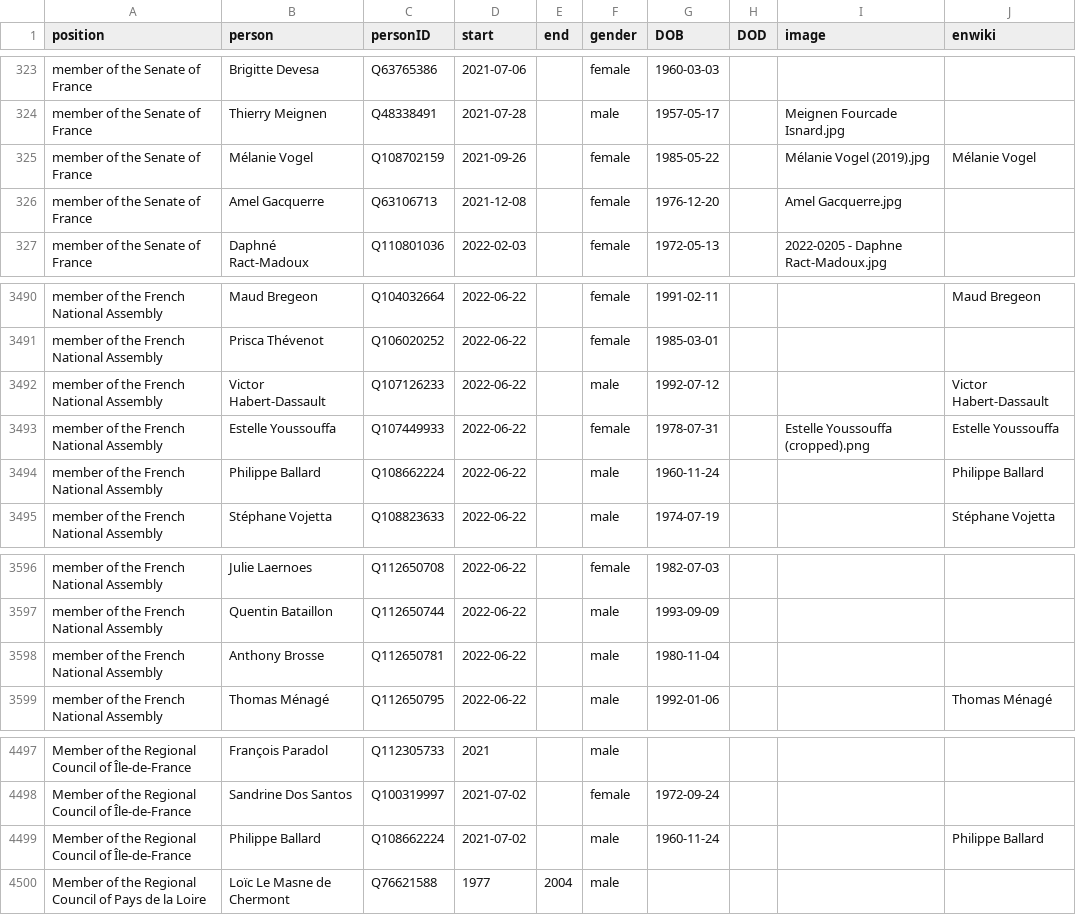
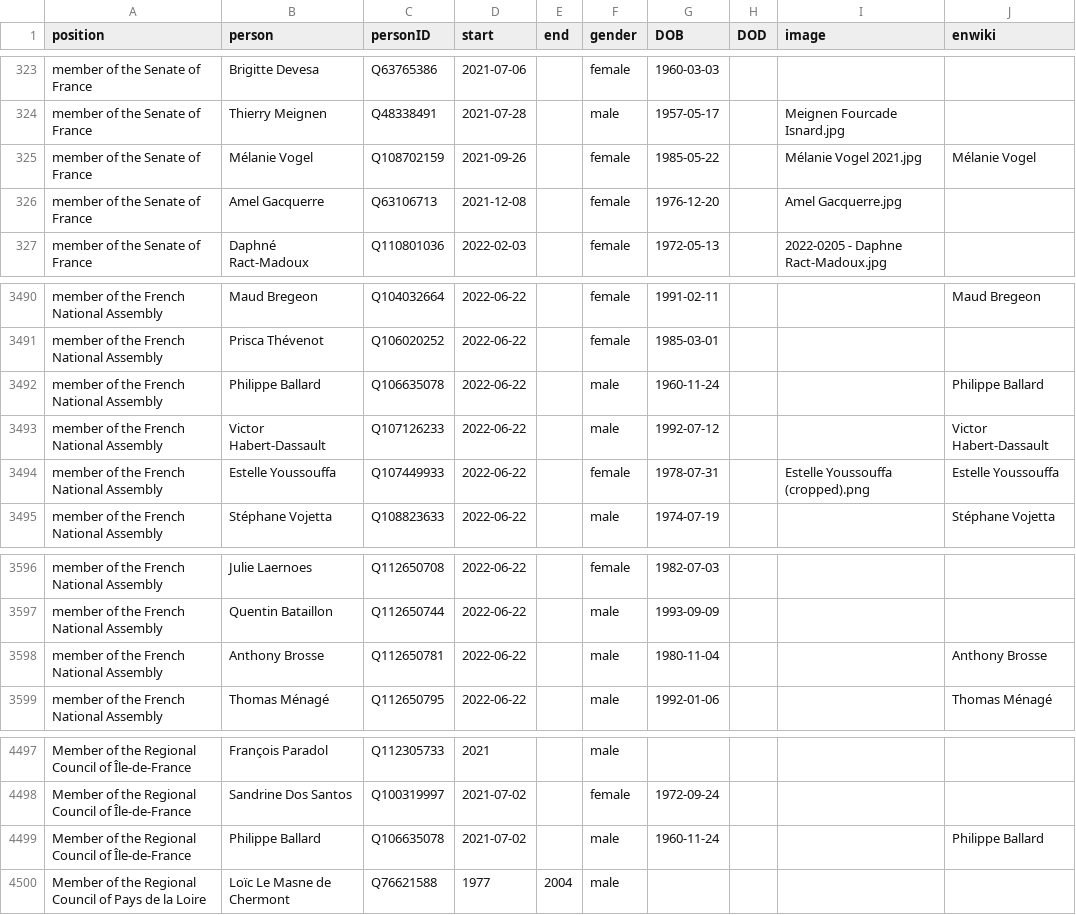
Before and after one commit to every-politician-scrapers/france-cabinet, a CSV file: html/legislators.csv, drawn as a sheet; only a part is shown, gaps mark what is left out.

```diff
--- a/html/legislators.csv
+++ b/html/legislators.csv
@@ -324,3 +324,3 @@ member of the Senate of France,Brigitte Devesa,Q63765386,2021-07-06,,female,1960
 member of the Senate of France,Thierry Meignen,Q48338491,2021-07-28,,male,1957-05-17,,Meignen Fourcade Isnard.jpg,
-member of the Senate of France,Mélanie Vogel,Q108702159,2021-09-26,,female,1985-05-22,,Mélanie Vogel (2019).jpg,Mélanie Vogel
+member of the Senate of France,Mélanie Vogel,Q108702159,2021-09-26,,female,1985-05-22,,Mélanie Vogel 2021.jpg,Mélanie Vogel
 member of the Senate of France,Amel Gacquerre,Q63106713,2021-12-08,,female,1976-12-20,,Amel Gacquerre.jpg,
@@ -3491,5 +3491,5 @@ member of the French National Assembly,Maud Bregeon,Q104032664,2022-06-22,,femal
 member of the French National Assembly,Prisca Thévenot,Q106020252,2022-06-22,,female,1985-03-01,,,
+member of the French National Assembly,Philippe Ballard,Q106635078,2022-06-22,,male,1960-11-24,,,Philippe Ballard
 member of the French National Assembly,Victor Habert-Dassault,Q107126233,2022-06-22,,male,1992-07-12,,,Victor Habert-Dassault
 member of the French National Assembly,Estelle Youssouffa,Q107449933,2022-06-22,,female,1978-07-31,,Estelle Youssouffa (cropped).png,Estelle Youssouffa
-member of the French National Assembly,Philippe Ballard,Q108662224,2022-06-22,,male,1960-11-24,,,Philippe Ballard
 member of the French National Assembly,Stéphane Vojetta,Q108823633,2022-06-22,,male,1974-07-19,,,Stéphane Vojetta
@@ -3597,3 +3597,3 @@ member of the French National Assembly,Julie Laernoes,Q112650708,2022-06-22,,fem
 member of the French National Assembly,Quentin Bataillon,Q112650744,2022-06-22,,male,1993-09-09,,,
-member of the French National Assembly,Anthony Brosse,Q112650781,2022-06-22,,male,1980-11-04,,,
+member of the French National Assembly,Anthony Brosse,Q112650781,2022-06-22,,male,1980-11-04,,,Anthony Brosse
 member of the French National Assembly,Thomas Ménagé,Q112650795,2022-06-22,,male,1992-01-06,,,Thomas Ménagé
@@ -4498,3 +4498,3 @@ Member of the Regional Council of Île-de-France,François Paradol,Q112305733,20
 Member of the Regional Council of Île-de-France,Sandrine Dos Santos,Q100319997,2021-07-02,,female,1972-09-24,,,
-Member of the Regional Council of Île-de-France,Philippe Ballard,Q108662224,2021-07-02,,male,1960-11-24,,,Philippe Ballard
+Member of the Regional Council of Île-de-France,Philippe Ballard,Q106635078,2021-07-02,,male,1960-11-24,,,Philippe Ballard
 Member of the Regional Council of Pays de la Loire,Loïc Le Masne de Chermont,Q76621588,1977,2004,male,,,,
```
Also changed, not shown: html/current.csv, html/holders21.csv.
